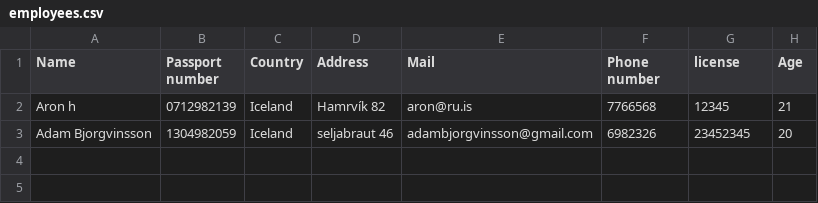
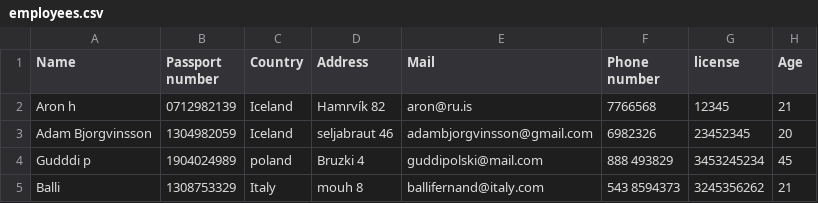
Before and after one commit to aronhr/SC-T-113-VLN1, a CSV file: data/employees.csv, drawn as a sheet.

Commit message:
Update employees.csv

```diff
--- a/data/employees.csv
+++ b/data/employees.csv
@@ -3 +3,3 @@ Aron h,0712982139,Iceland,Hamrvík 82,aron@ru.is,7766568,12345,21
 Adam Bjorgvinsson,1304982059,Iceland,seljabraut 46,adambjorgvinsson@gmail.com,6982326,23452345,20
+Gudddi p,1904024989,poland,Bruzki 4,guddipolski@mail.com,888 493829,3453245234,45
+Balli ,1308753329,Italy,mouh 8,ballifernand@italy.com,543 8594373,3245356262,21
```
